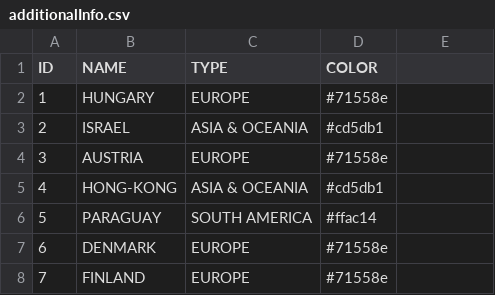
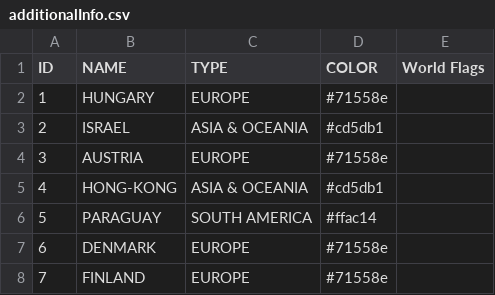
Before and after one commit to LeandroMagonza/PiratePenguin.github.io, a CSV file: MemoGram/WorldFlags/additionalInfo.csv, drawn as a sheet; only a part is shown.

```diff
--- a/MemoGram/WorldFlags/additionalInfo.csv
+++ b/MemoGram/WorldFlags/additionalInfo.csv
@@ -1,2 +1,2 @@
-ID,NAME,TYPE,COLOR
+ID,NAME,TYPE,COLOR,World Flags
 1,HUNGARY,EUROPE,#71558e
```
Also changed, not shown: MemoGram/WorldFlags/additionalInfo_spanish.csv, 19 other files.
